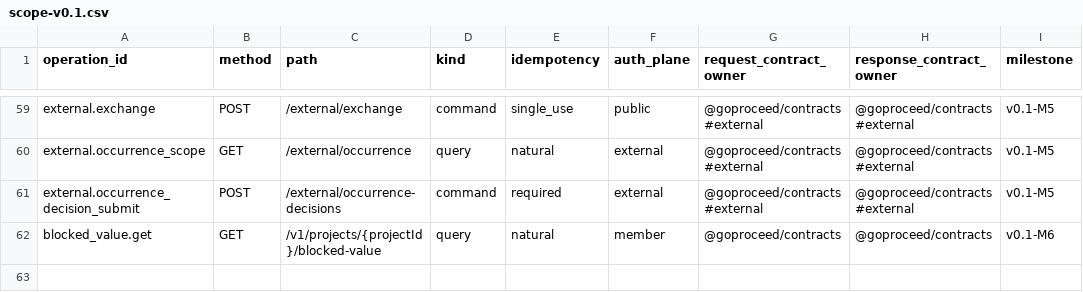
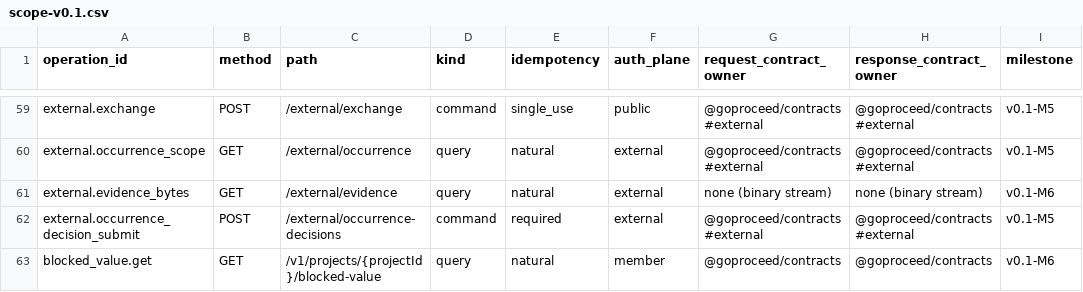
Before and after one commit to akisly/go-proceed, a CSV file: technical/openapi/scope-v0.1.csv, drawn as a sheet; only a part is shown, gaps mark what is left out.

```diff
--- a/technical/openapi/scope-v0.1.csv
+++ b/technical/openapi/scope-v0.1.csv
@@ -60,2 +60,3 @@ external.exchange,POST,/external/exchange,command,single_use,public,@goproceed/c
 external.occurrence_scope,GET,/external/occurrence,query,natural,external,@goproceed/contracts#external,@goproceed/contracts#external,v0.1-M5
+external.evidence_bytes,GET,/external/evidence,query,natural,external,none (binary stream),none (binary stream),v0.1-M6
 external.occurrence_decision_submit,POST,/external/occurrence-decisions,command,required,external,@goproceed/contracts#external,@goproceed/contracts#external,v0.1-M5
```
Also changed, not shown: technical/permissions/capabilities.csv, 7 other files.
